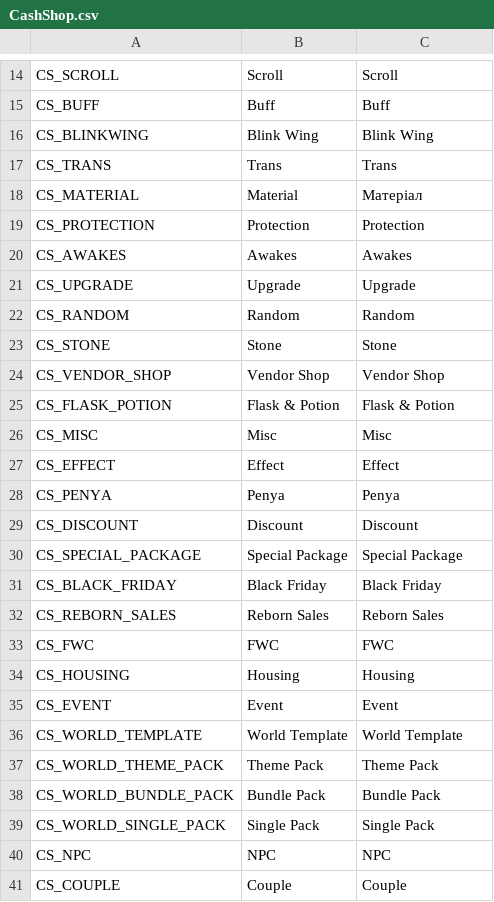
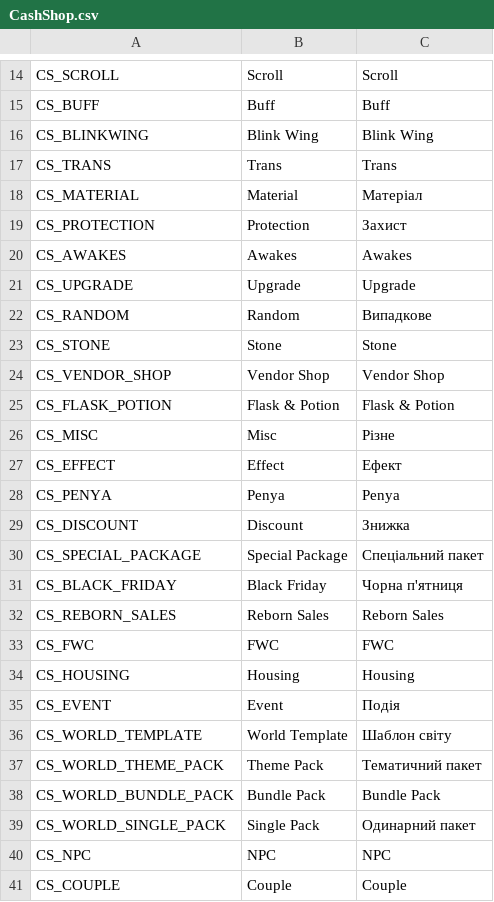
Before and after one commit to PopuriAO29/Flyff-Universe-UKRLang, a CSV file: Ukrainian/CashShop.csv, drawn as a sheet; only a part is shown, gaps mark what is left out; the diff covers the shown part only.

```diff
--- a/Ukrainian/CashShop.csv
+++ b/Ukrainian/CashShop.csv
@@ -18,6 +18,6 @@ CS_TRANS,Trans,Trans
 CS_MATERIAL,Material,Матеріал
-CS_PROTECTION,Protection,Protection
+CS_PROTECTION,Protection,Захист
 CS_AWAKES,Awakes,Awakes
 CS_UPGRADE,Upgrade,Upgrade
-CS_RANDOM,Random,Random
+CS_RANDOM,Random,Випадкове
 CS_STONE,Stone,Stone
@@ -25,8 +25,8 @@ CS_VENDOR_SHOP,Vendor Shop,Vendor Shop
 CS_FLASK_POTION,Flask & Potion,Flask & Potion
-CS_MISC,Misc,Misc
-CS_EFFECT,Effect,Effect
+CS_MISC,Misc,Різне
+CS_EFFECT,Effect,Ефект
 CS_PENYA,Penya,Penya
-CS_DISCOUNT,Discount,Discount
-CS_SPECIAL_PACKAGE,Special Package,Special Package
-CS_BLACK_FRIDAY,Black Friday,Black Friday
+CS_DISCOUNT,Discount,Знижка
+CS_SPECIAL_PACKAGE,Special Package,Спеціальний пакет
+CS_BLACK_FRIDAY,Black Friday,Чорна п'ятниця
 CS_REBORN_SALES,Reborn Sales,Reborn Sales
@@ -34,7 +34,7 @@ CS_FWC,FWC,FWC
 CS_HOUSING,Housing,Housing
-CS_EVENT,Event,Event
-CS_WORLD_TEMPLATE,World Template,World Template
-CS_WORLD_THEME_PACK,Theme Pack,Theme Pack
+CS_EVENT,Event,Подія
+CS_WORLD_TEMPLATE,World Template,Шаблон світу
+CS_WORLD_THEME_PACK,Theme Pack,Тематичний пакет
 CS_WORLD_BUNDLE_PACK,Bundle Pack,Bundle Pack
-CS_WORLD_SINGLE_PACK,Single Pack,Single Pack
+CS_WORLD_SINGLE_PACK,Single Pack,Одинарний пакет
 CS_NPC,NPC,NPC
```
Also changed, not shown: 6 edited cells elsewhere in this file, Ukrainian/Controls.csv, Ukrainian/Dialogs.csv, 5 other files.
